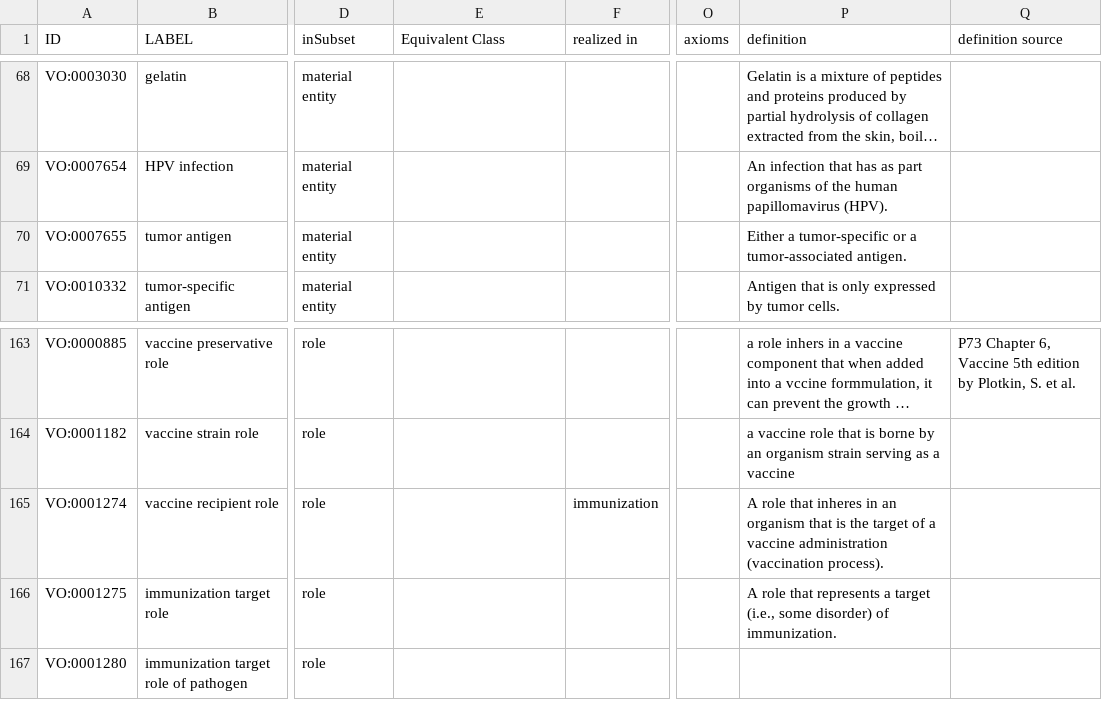
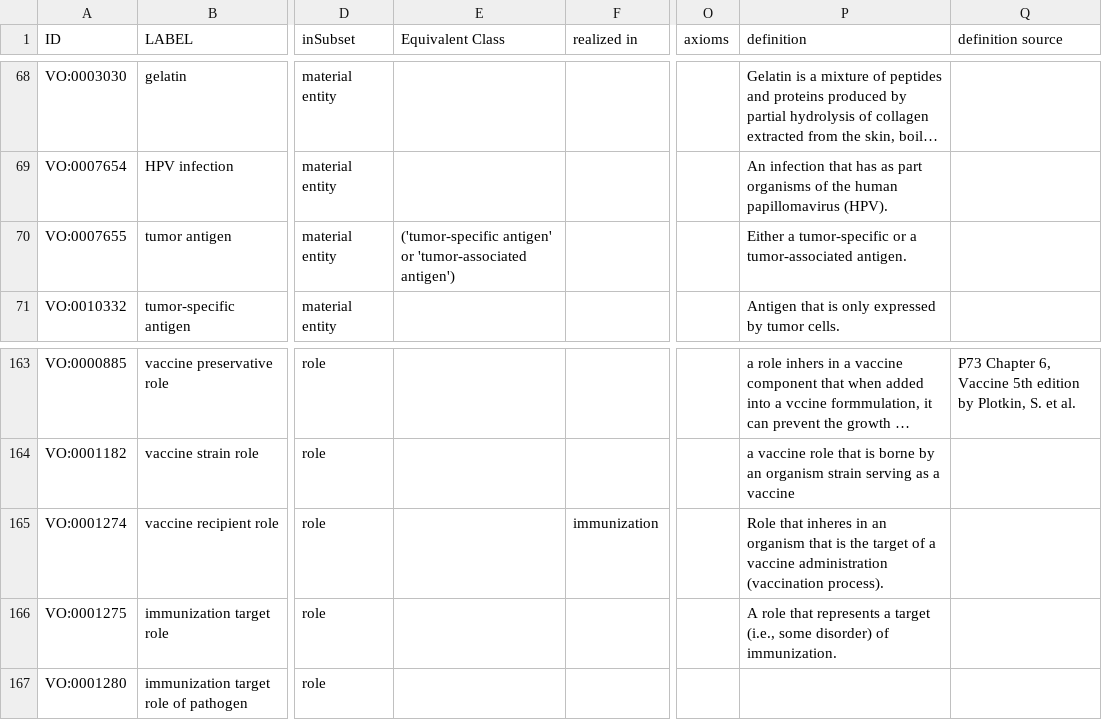
Before and after one commit to vaccineontology/VO, a CSV file: src/templates/other.csv, drawn as a sheet; only a part is shown, gaps mark what is left out; long unchanged cells end in …; the diff names each change by its address in the sheet, - before the commit and + after, or states it on an @@ line.

Commit message:
add 'Barry Smith' as term editor and update the definition of canvaxgen and vaccine recipient role

```diff
--- a/src/templates/other.csv
+++ b/src/templates/other.csv
-E70 (Equivalent Class): (empty)
+E70 (Equivalent Class): ('tumor-specific antigen' or 'tumor-associated antigen')
-P165 (definition): A role that inheres…
+P165 (definition): Role that inheres…
```
Also changed, not shown: src/templates/cancer_vaccine.csv, src/templates/gene.csv, 3 other files.
